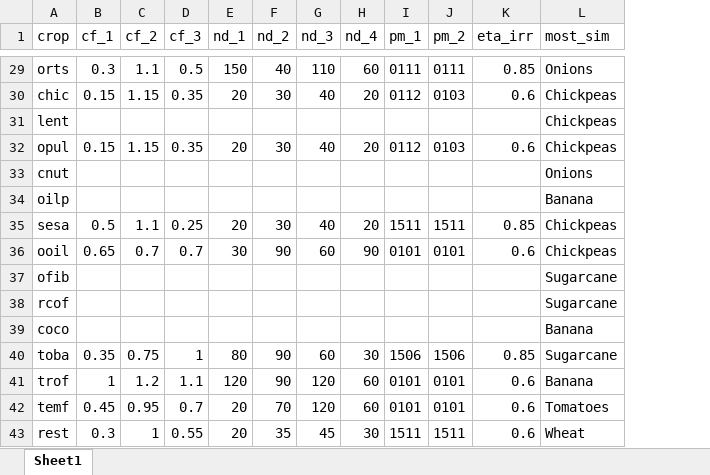
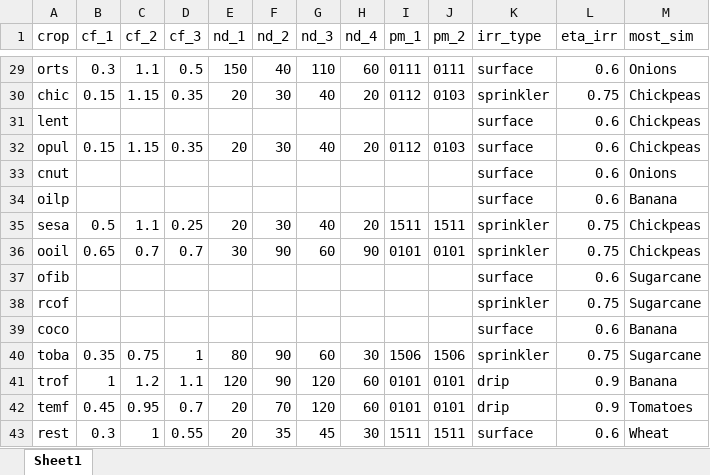
Before and after one commit to giacfalk/RE4AFAGRI_platform, an Excel workbook: mled/country_studies/zambia/mled_inputs/crops_cfs_ndays_months_ZMB.xlsx, sheet Sheet1, drawn as a sheet; only a part is shown, gaps mark what is left out; values as stored, in another font and other column widths than the file's, no borders; addresses are those after the commit; the diff covers the shown part only; the diff names each change by its address in the sheet, - before the commit and + after, or states it on an @@ line.

```diff
--- a/mled/country_studies/zambia/mled_inputs/crops_cfs_ndays_months_ZMB.xlsx (sheet Sheet1)
+++ b/mled/country_studies/zambia/mled_inputs/crops_cfs_ndays_months_ZMB.xlsx (sheet Sheet1)
+column K (irr_type), rows 29-43: surface | sprinkler | surface | surface | surface | surface | sprinkler | sprinkler | surface | sprinkler | surface | sprinkler | drip | drip | surface
-L29 (eta_irr): 0.85
+L29 (eta_irr): 0.6
-L30 (eta_irr): 0.6
+L30 (eta_irr): 0.75
-L31 (eta_irr): (empty)
+L31 (eta_irr): 0.6
-L33:L34 (eta_irr): (empty)
+L33:L34 (eta_irr): 0.6
-L35 (eta_irr): 0.85
+L35 (eta_irr): 0.75
-L36 (eta_irr): 0.6
+L36 (eta_irr): 0.75
-L37 (eta_irr): (empty)
+L37 (eta_irr): 0.6
-L38 (eta_irr): (empty)
+L38 (eta_irr): 0.75
-L39 (eta_irr): (empty)
+L39 (eta_irr): 0.6
-L40 (eta_irr): 0.85
+L40 (eta_irr): 0.75
-L41:L42 (eta_irr): 0.6
+L41:L42 (eta_irr): 0.9
```
Also changed, not shown: 17 edited cells elsewhere in this sheet, 9 other files.
